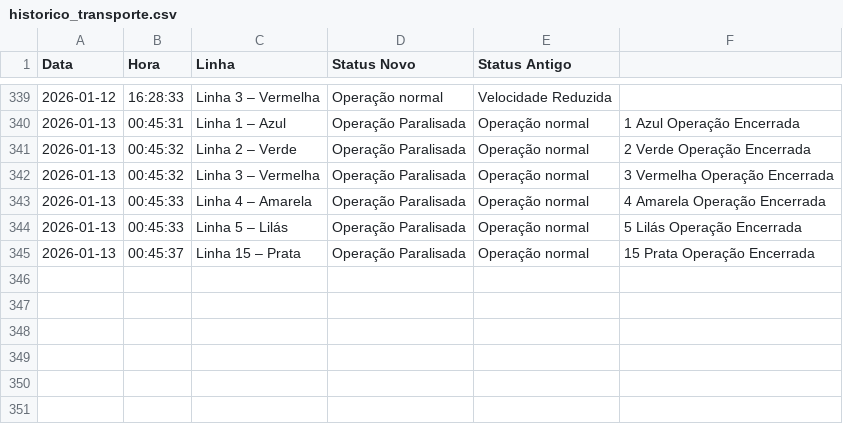
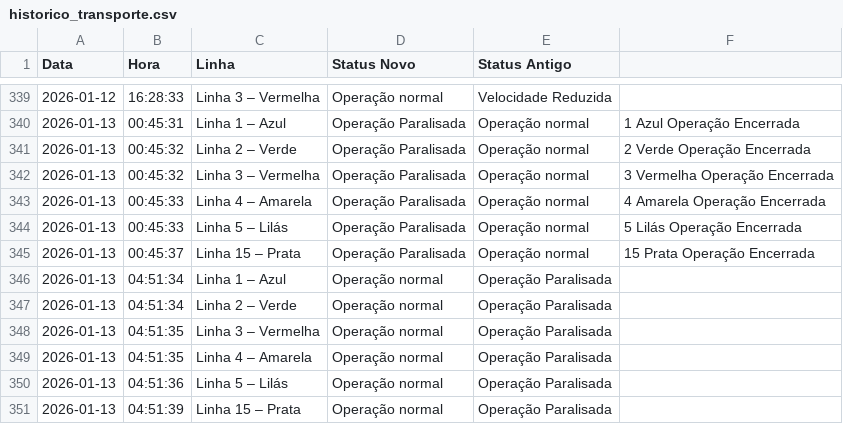
Before and after one commit to ManassesAlves/Monitoramento-Trilhos-SP, a CSV file: historico_transporte.csv, drawn as a sheet; only a part is shown, gaps mark what is left out; the diff names each change by its address in the sheet, - before the commit and + after, or states it on an @@ line.

```diff
--- a/historico_transporte.csv
+++ b/historico_transporte.csv
+row 346: 2026-01-13 | 04:51:34 | Linha 1 – Azul | Operação normal | Operação Paralisada
+row 347: 2026-01-13 | 04:51:34 | Linha 2 – Verde | Operação normal | Operação Paralisada
+row 348: 2026-01-13 | 04:51:35 | Linha 3 – Vermelha | Operação normal | Operação Paralisada
+row 349: 2026-01-13 | 04:51:35 | Linha 4 – Amarela | Operação normal | Operação Paralisada
+row 350: 2026-01-13 | 04:51:36 | Linha 5 – Lilás | Operação normal | Operação Paralisada
+row 351: 2026-01-13 | 04:51:39 | Linha 15 – Prata | Operação normal | Operação Paralisada
```
Also changed, not shown: 1 other file.
